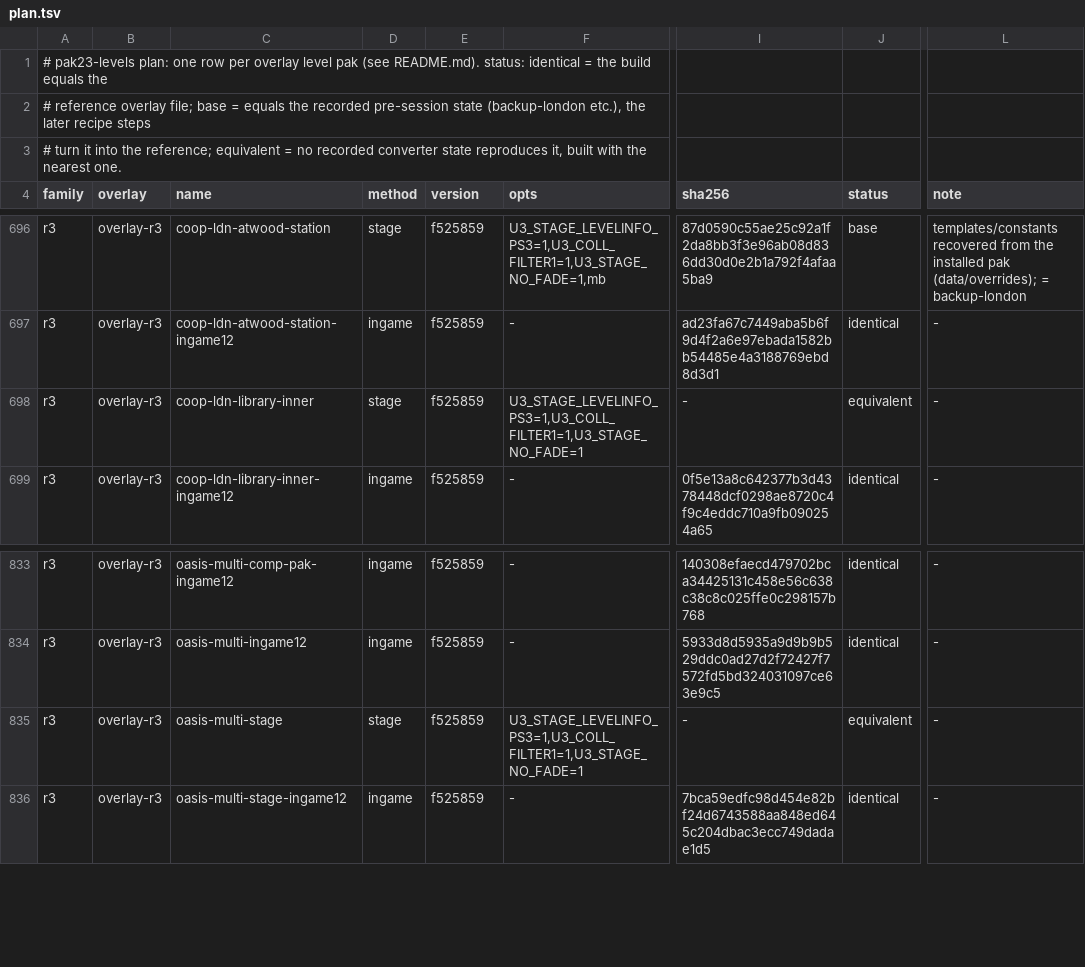
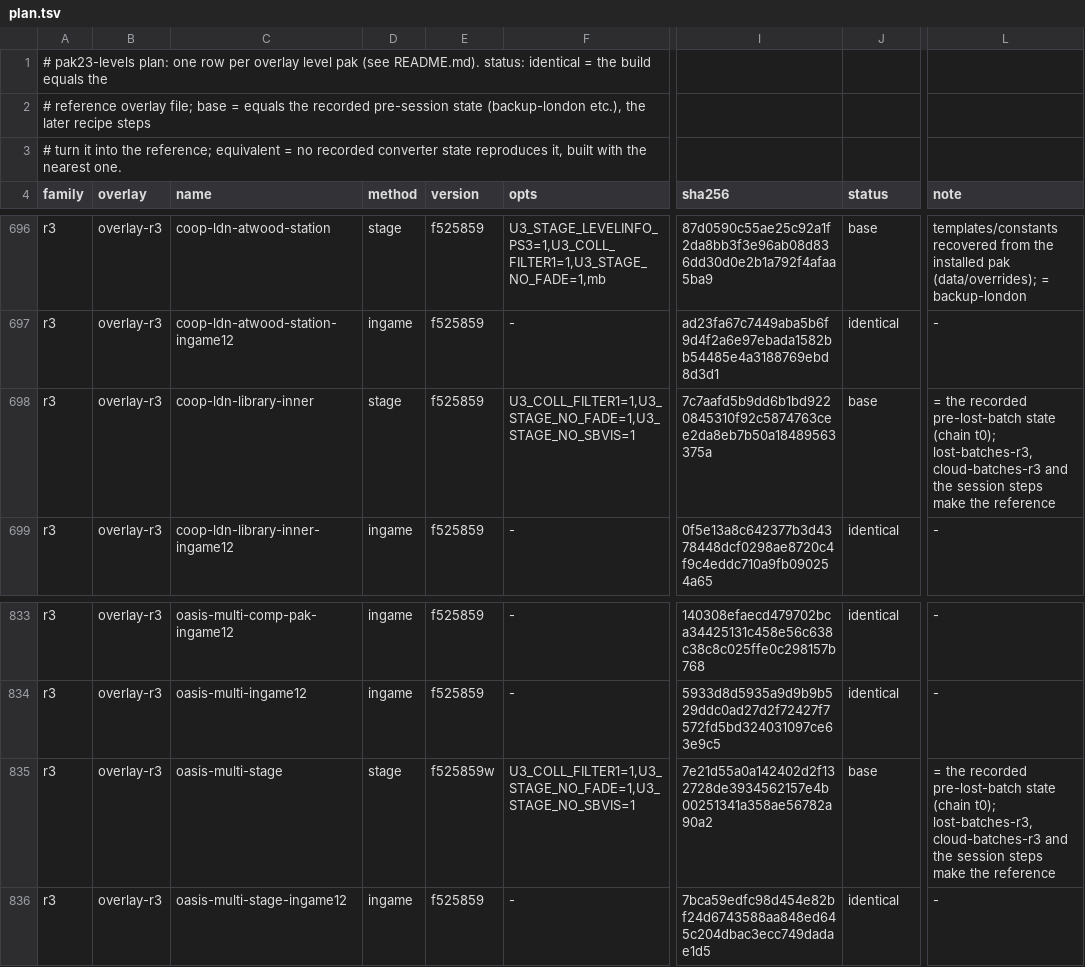
Before and after one commit to Tha14/Uncharted-The-Nathan-Drake-Collection-PC-port, a TSV file: u3mp/patcher/tools/fixes/pak23-levels/plan.tsv, drawn as a sheet; only a part is shown, gaps mark what is left out; the diff names each change by its address in the sheet, - before the commit and + after, or states it on an @@ line.

```diff
--- a/u3mp/patcher/tools/fixes/pak23-levels/plan.tsv
+++ b/u3mp/patcher/tools/fixes/pak23-levels/plan.tsv
-F698 (opts): U3_STAGE_LEVELINFO_PS3=1,U3_COLL_FILTER1=1,U3_STAGE_NO_FADE=1
+F698 (opts): U3_COLL_FILTER1=1,U3_STAGE_NO_FADE=1,U3_STAGE_NO_SBVIS=1
-I698 (sha256): -
+I698 (sha256): 7c7aafd5b9dd6b1bd9220845310f92c5874763cee2da8eb7b50a18489563375a
-J698 (status): equivalent
+J698 (status): base
-L698 (note): -
+L698 (note): = the recorded pre-lost-batch state (chain t0); lost-batches-r3, cloud-batches-r3 and the session steps make the reference
-E835 (version): f525859
+E835 (version): f525859w
-F835 (opts): U3_STAGE_LEVELINFO_PS3=1,U3_COLL_FILTER1=1,U3_STAGE_NO_FADE=1
+F835 (opts): U3_COLL_FILTER1=1,U3_STAGE_NO_FADE=1,U3_STAGE_NO_SBVIS=1
-I835 (sha256): -
+I835 (sha256): 7e21d55a0a142402d2f132728de3934562157e4b00251341a358ae56782a90a2
-J835 (status): equivalent
+J835 (status): base
-L835 (note): -
+L835 (note): = the recorded pre-lost-batch state (chain t0); lost-batches-r3, cloud-batches-r3 and the session steps make the reference
```
Also changed, not shown: 4 other files.
